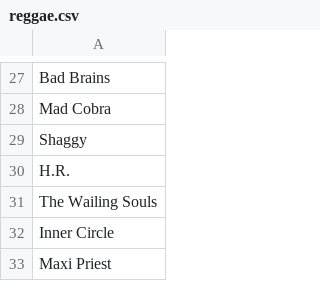
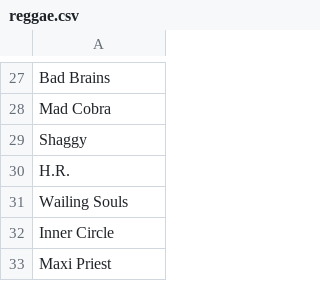
Before and after one commit to YuLiang029/Music-Genre-Exploration, a CSV file: original_genre_artist_from_all_music/reggae.csv, drawn as a sheet; only a part is shown, gaps mark what is left out.

```diff
--- a/original_genre_artist_from_all_music/reggae.csv
+++ b/original_genre_artist_from_all_music/reggae.csv
@@ -30,3 +30,3 @@ Shaggy
 H.R.
-The Wailing Souls
+Wailing Souls
 Inner Circle
```
Also changed, not shown: original_genre_artist_from_all_music/blues.csv, original_genre_artist_from_all_music/electronic.csv, 8 other files.
